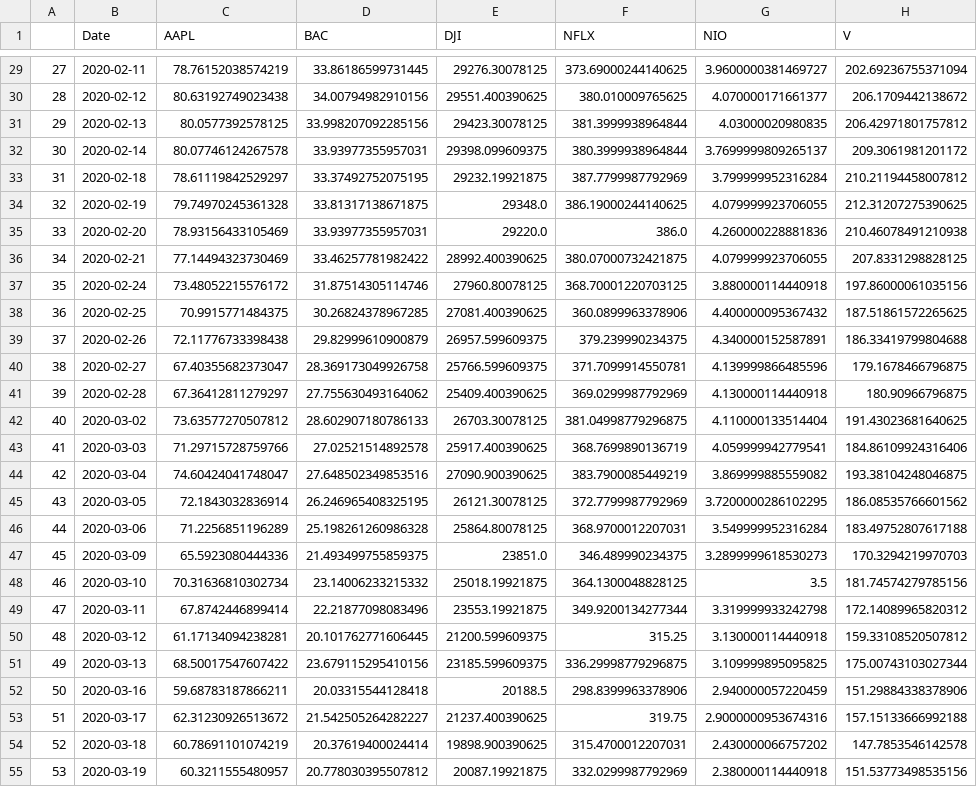
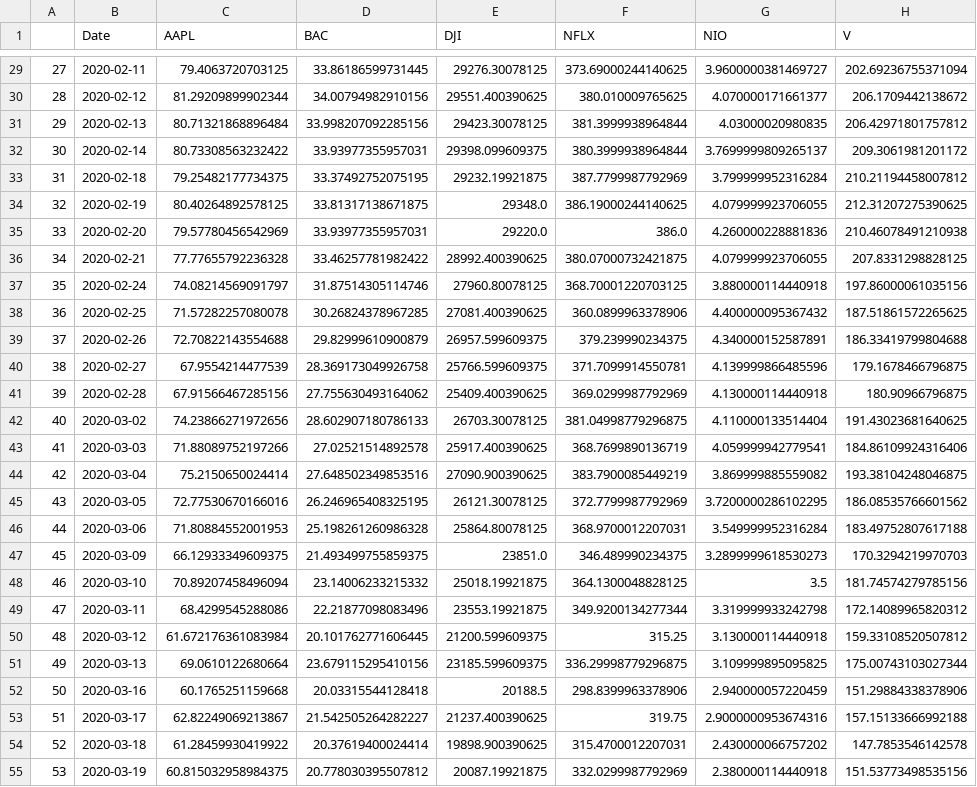
Before and after one commit to epfl-ada/ada-2020-project-milestone-p3-p3_adanas, a CSV file: data/stocks-2020-01-03|2020-05-02.csv, drawn as a sheet; only a part is shown, gaps mark what is left out; the diff covers the shown part only; the diff names each change by its address in the sheet, - before the commit and + after, or states it on an @@ line.

```diff
--- a/data/stocks-2020-01-03|2020-05-02.csv
+++ b/data/stocks-2020-01-03|2020-05-02.csv
-C29 (AAPL): 78.76152038574219
+C29 (AAPL): 79.4063720703125
-C30 (AAPL): 80.63192749023438
+C30 (AAPL): 81.29209899902344
-C31 (AAPL): 80.0577392578125
+C31 (AAPL): 80.71321868896484
-C32 (AAPL): 80.07746124267578
+C32 (AAPL): 80.73308563232422
-C33 (AAPL): 78.61119842529297
+C33 (AAPL): 79.25482177734375
-C34 (AAPL): 79.74970245361328
+C34 (AAPL): 80.40264892578125
-C35 (AAPL): 78.93156433105469
+C35 (AAPL): 79.57780456542969
-C36 (AAPL): 77.14494323730469
+C36 (AAPL): 77.77655792236328
-C37 (AAPL): 73.48052215576172
+C37 (AAPL): 74.08214569091797
-C38 (AAPL): 70.9915771484375
+C38 (AAPL): 71.57282257080078
-C39 (AAPL): 72.11776733398438
+C39 (AAPL): 72.70822143554688
-C40 (AAPL): 67.40355682373047
+C40 (AAPL): 67.9554214477539
-C41 (AAPL): 67.36412811279297
+C41 (AAPL): 67.91566467285156
-C42 (AAPL): 73.63577270507812
+C42 (AAPL): 74.23866271972656
-C43 (AAPL): 71.29715728759766
+C43 (AAPL): 71.88089752197266
-C44 (AAPL): 74.60424041748047
+C44 (AAPL): 75.2150650024414
-C45 (AAPL): 72.1843032836914
+C45 (AAPL): 72.77530670166016
-C46 (AAPL): 71.2256851196289
+C46 (AAPL): 71.80884552001953
-C47 (AAPL): 65.5923080444336
+C47 (AAPL): 66.12933349609375
-C48 (AAPL): 70.31636810302734
+C48 (AAPL): 70.89207458496094
-C49 (AAPL): 67.8742446899414
+C49 (AAPL): 68.4299545288086
-C50 (AAPL): 61.17134094238281
+C50 (AAPL): 61.672176361083984
-C51 (AAPL): 68.50017547607422
+C51 (AAPL): 69.0610122680664
-C52 (AAPL): 59.68783187866211
+C52 (AAPL): 60.1765251159668
-C53 (AAPL): 62.31230926513672
+C53 (AAPL): 62.82249069213867
-C54 (AAPL): 60.78691101074219
+C54 (AAPL): 61.28459930419922
-C55 (AAPL): 60.3211555480957
+C55 (AAPL): 60.815032958984375
```
Also changed, not shown: 57 edited cells elsewhere in this file, 9 other files.
